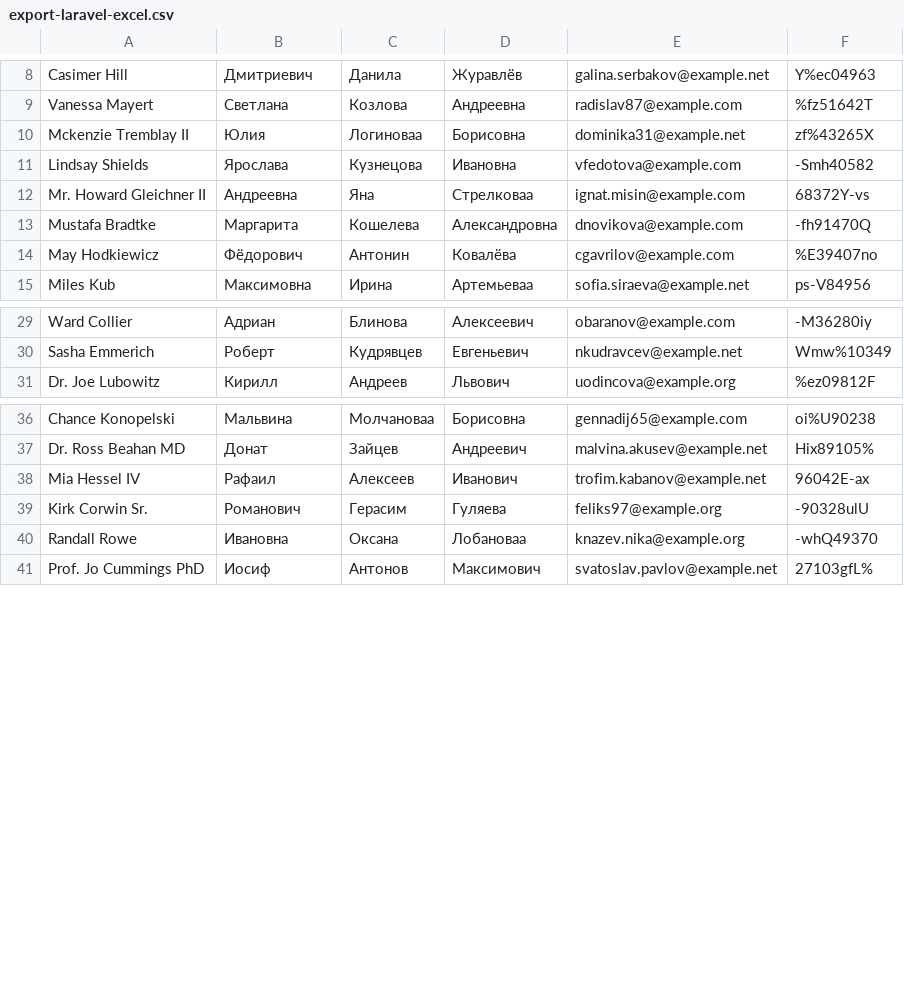
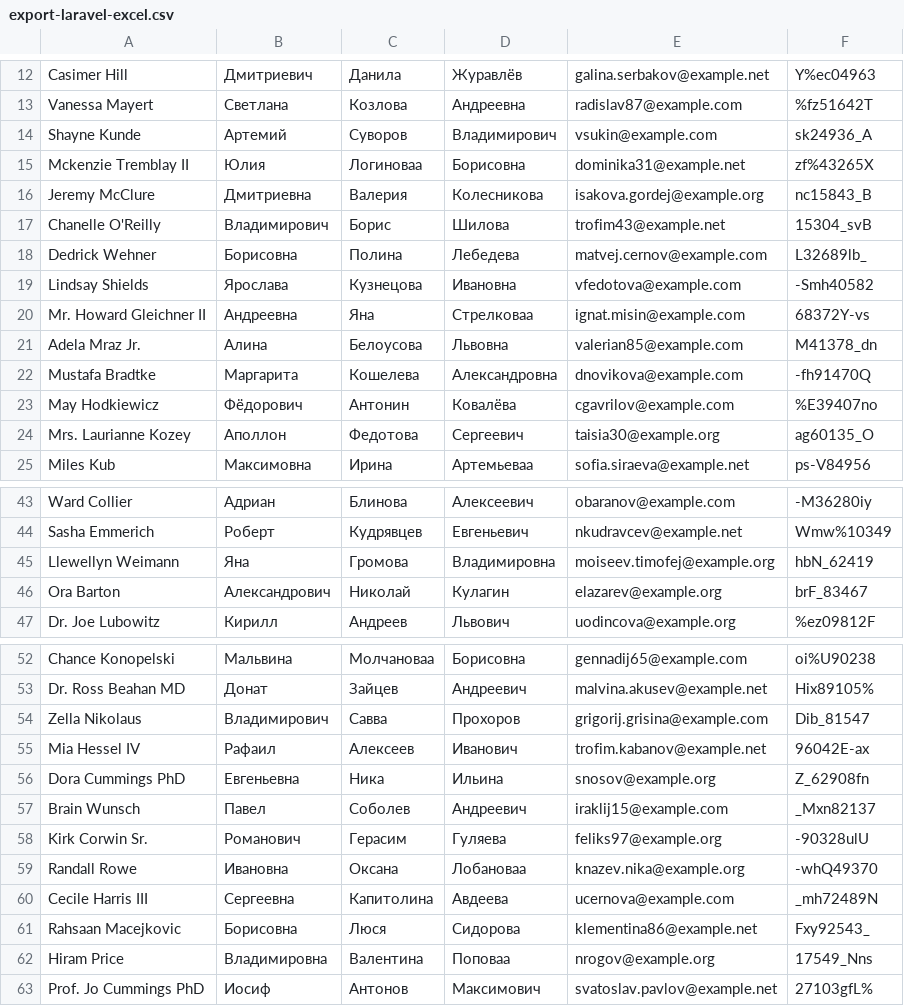
Before and after one commit to shmoulevsky/import-export, a CSV file: storage/export-laravel-excel.csv, drawn as a sheet; only a part is shown, gaps mark what is left out; the diff covers the shown part only; the diff names each change by its address in the sheet, - before the commit and + after, or states it on an @@ line.

```diff
--- a/storage/export-laravel-excel.csv
+++ b/storage/export-laravel-excel.csv
+row 14: Shayne Kunde | Артемий | Суворов | Владимирович | vsukin@example.com | sk24936_A
+row 16: Jeremy McClure | Дмитриевна | Валерия | Колесникова | isakova.gordej@example.org | nc15843_B
+row 17: Chanelle O'Reilly | Владимирович | Борис | Шилова | trofim43@example.net | 15304_svB
+row 18: Dedrick Wehner | Борисовна | Полина | Лебедева | matvej.cernov@example.com | L32689lb_
+row 21: Adela Mraz Jr. | Алина | Белоусова | Львовна | valerian85@example.com | M41378_dn
+row 24: Mrs. Laurianne Kozey | Аполлон | Федотова | Сергеевич | taisia30@example.org | ag60135_O
+row 45: Llewellyn Weimann | Яна | Громова | Владимировна | moiseev.timofej@example.org | hbN_62419
+row 46: Ora Barton | Александрович | Николай | Кулагин | elazarev@example.org | brF_83467
+row 54: Zella Nikolaus | Владимирович | Савва | Прохоров | grigorij.grisina@example.com | Dib_81547
+row 56: Dora Cummings PhD | Евгеньевна | Ника | Ильина | snosov@example.org | Z_62908fn
+row 57: Brain Wunsch | Павел | Соболев | Андреевич | iraklij15@example.com | _Mxn82137
+row 60: Cecile Harris III | Сергеевна | Капитолина | Авдеева | ucernova@example.com | _mh72489N
+row 61: Rahsaan Macejkovic | Борисовна | Люся | Сидорова | klementina86@example.net | Fxy92543_
+row 62: Hiram Price | Владимировна | Валентина | Поповаа | nrogov@example.org | 17549_Nns
```
Also changed, not shown: 19 added rows elsewhere in this file, storage/export-php.csv, storage/export-spatie-excel.csv, 14 other files.
